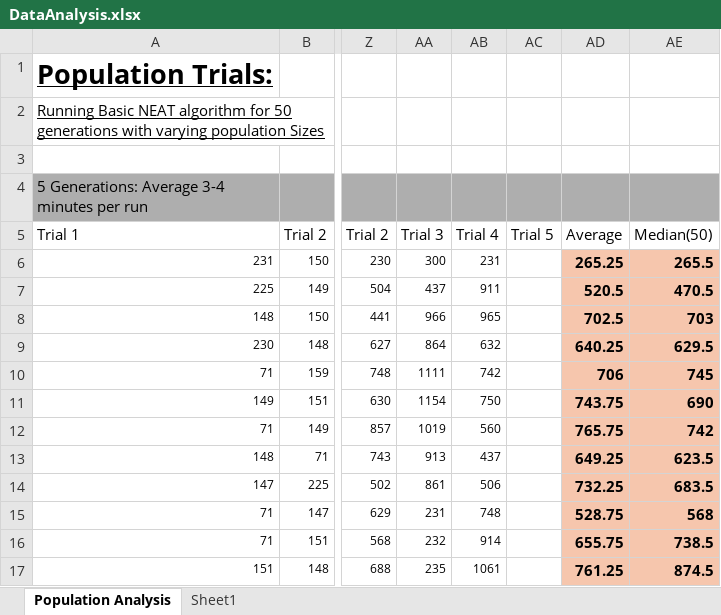
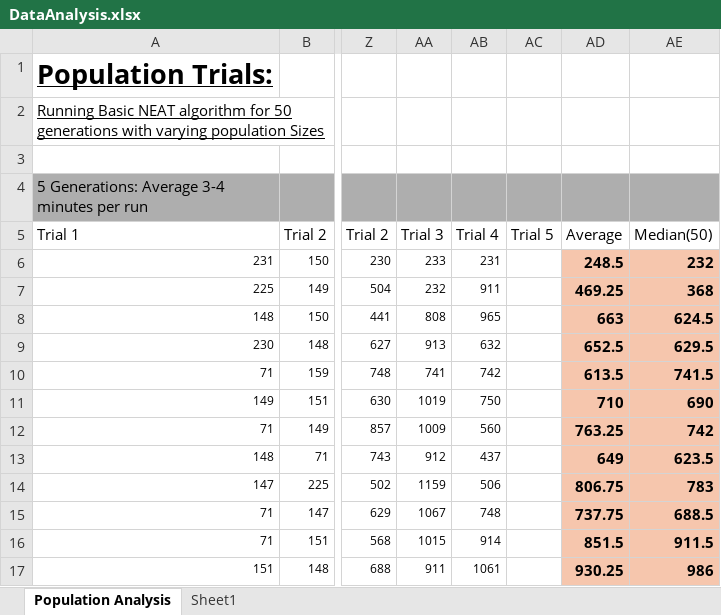
Before and after one commit to ArcCreate/DinoBot-NEAT, an Excel workbook: DataAnalysis.xlsx, sheet Population Analysis, drawn as a sheet; only a part is shown, gaps mark what is left out; values as stored, in another font and other column widths than the file's, no borders; charts and pictures not drawn; the diff covers the shown part only; the diff names each change by its address in the sheet, - before the commit and + after, or states it on an @@ line.

Commit message:
Population analysis finished

```diff
--- a/DataAnalysis.xlsx (sheet Population Analysis)
+++ b/DataAnalysis.xlsx (sheet Population Analysis)
-AA6: 300
+AA6: 233
-AD6: 265.25
+AD6: 248.5
-AE6: 265.5
+AE6: 232
-AA7: 437
+AA7: 232
-AD7: 520.5
+AD7: 469.25
-AE7: 470.5
+AE7: 368
-AA8: 966
+AA8: 808
-AD8: 702.5
+AD8: 663
-AE8: 703
+AE8: 624.5
-AA9: 864
+AA9: 913
-AD9: 640.25
+AD9: 652.5
-AA10: 1111
+AA10: 741
-AD10: 706
+AD10: 613.5
-AE10: 745
+AE10: 741.5
-AA11: 1154
+AA11: 1019
-AD11: 743.75
+AD11: 710
-AA12: 1019
+AA12: 1009
-AD12: 765.75
+AD12: 763.25
-AA13: 913
+AA13: 912
-AD13: 649.25
+AD13: 649
-AA14: 861
+AA14: 1159
-AD14: 732.25
+AD14: 806.75
-AE14: 683.5
+AE14: 783
-AA15: 231
+AA15: 1067
-AD15: 528.75
+AD15: 737.75
-AE15: 568
+AE15: 688.5
-AA16: 232
+AA16: 1015
-AD16: 655.75
+AD16: 851.5
-AE16: 738.5
+AE16: 911.5
-AA17: 235
+AA17: 911
-AD17: 761.25
+AD17: 930.25
-AE17: 874.5
+AE17: 986
```
Also changed, not shown: 103 edited cells elsewhere in this sheet, charts or pictures.
